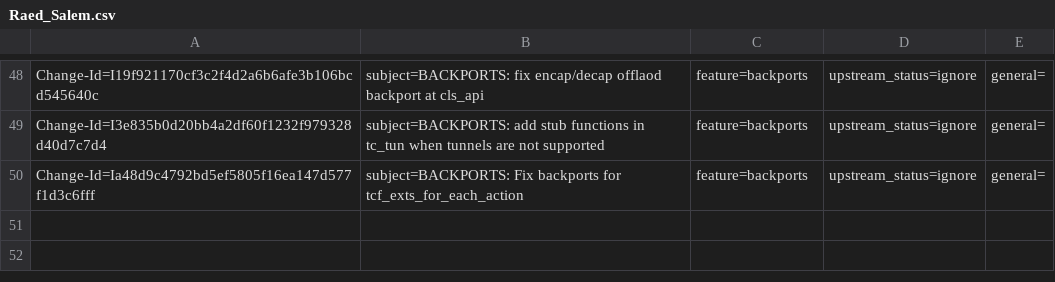
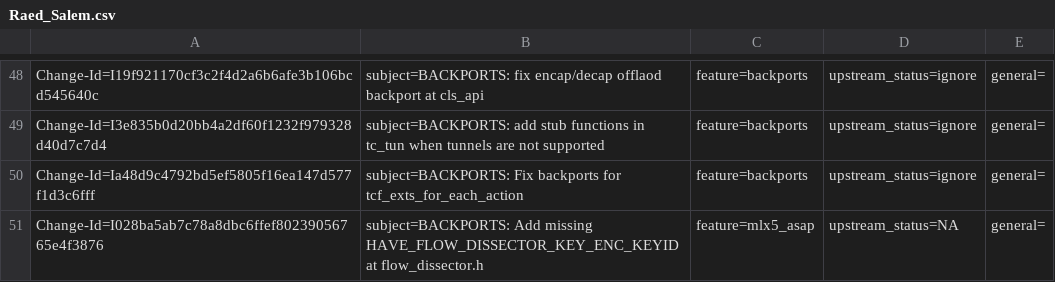
Before and after one commit to huynguyen85/temp_ipsec_inline_ofed_4_7, a CSV file: metadata/Raed_Salem.csv, drawn as a sheet; only a part is shown, gaps mark what is left out.

Commit message:
BACKPORTS: Add missing HAVE_FLOW_DISSECTOR_KEY_ENC_KEYID at flow_dissector.h
Issue: 1915576
Change-Id: I028ba5ab7c78a8dbc6ffef80239056765e4f3876
Signed-off-by: Raed Salem <raeds@mellanox.com>

```diff
--- a/metadata/Raed_Salem.csv
+++ b/metadata/Raed_Salem.csv
@@ -50 +50,2 @@ Change-Id=I3e835b0d20bb4a2df60f1232f979328d40d7c7d4; subject=BACKPORTS: add stub
 Change-Id=Ia48d9c4792bd5ef5805f16ea147d577f1d3c6fff; subject=BACKPORTS: Fix backports for tcf_exts_for_each_action; feature=backports; upstream_status=ignore; general=;
+Change-Id=I028ba5ab7c78a8dbc6ffef80239056765e4f3876; subject=BACKPORTS: Add missing HAVE_FLOW_DISSECTOR_KEY_ENC_KEYID at flow_dissector.h; feature=mlx5_asap; upstream_status=NA; general=;
```
Also changed, not shown: 1 other file.
